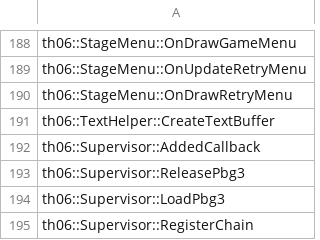
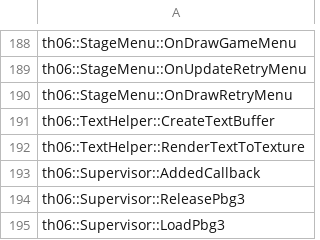
Before and after one commit to izy1sky/th06, a CSV file: config/implemented.csv, drawn as a sheet; only a part is shown, gaps mark what is left out; the shorter side is filled out with more unchanged rows.

```diff
--- a/config/implemented.csv
+++ b/config/implemented.csv
@@ -191,2 +191,3 @@ th06::StageMenu::OnDrawRetryMenu
 th06::TextHelper::CreateTextBuffer
+th06::TextHelper::RenderTextToTexture
 th06::Supervisor::AddedCallback
```
Also changed, not shown: config/stubbed.csv, 3 other files.
